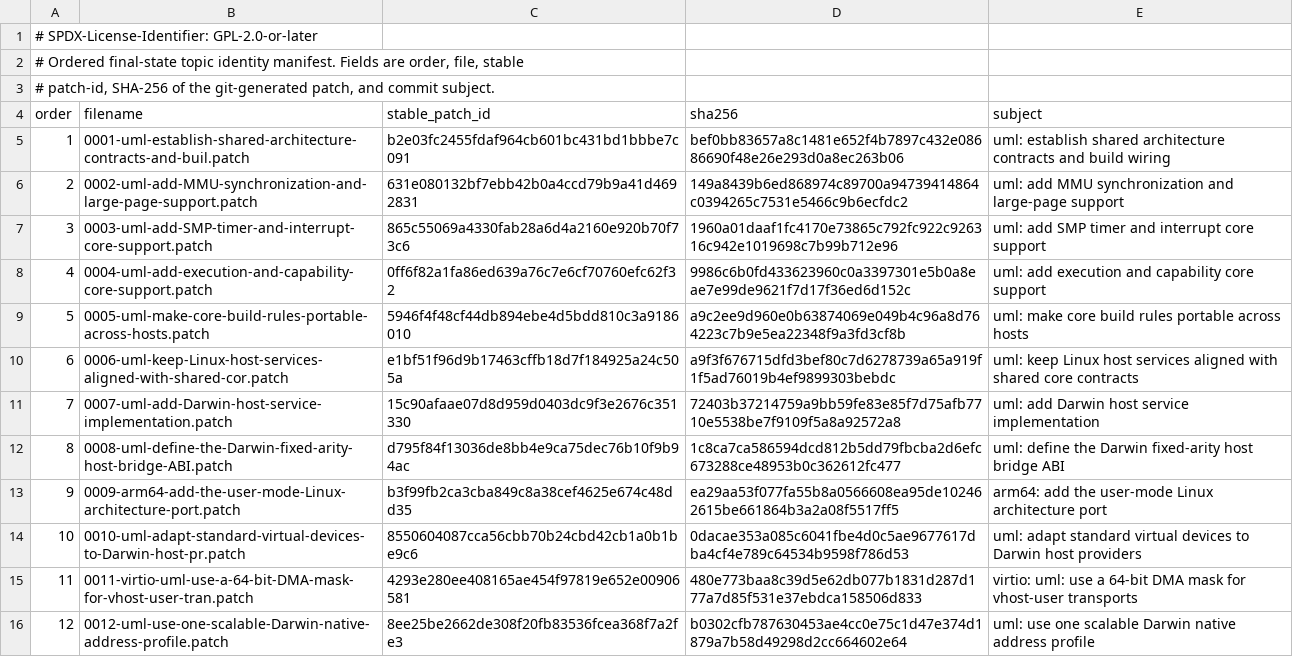
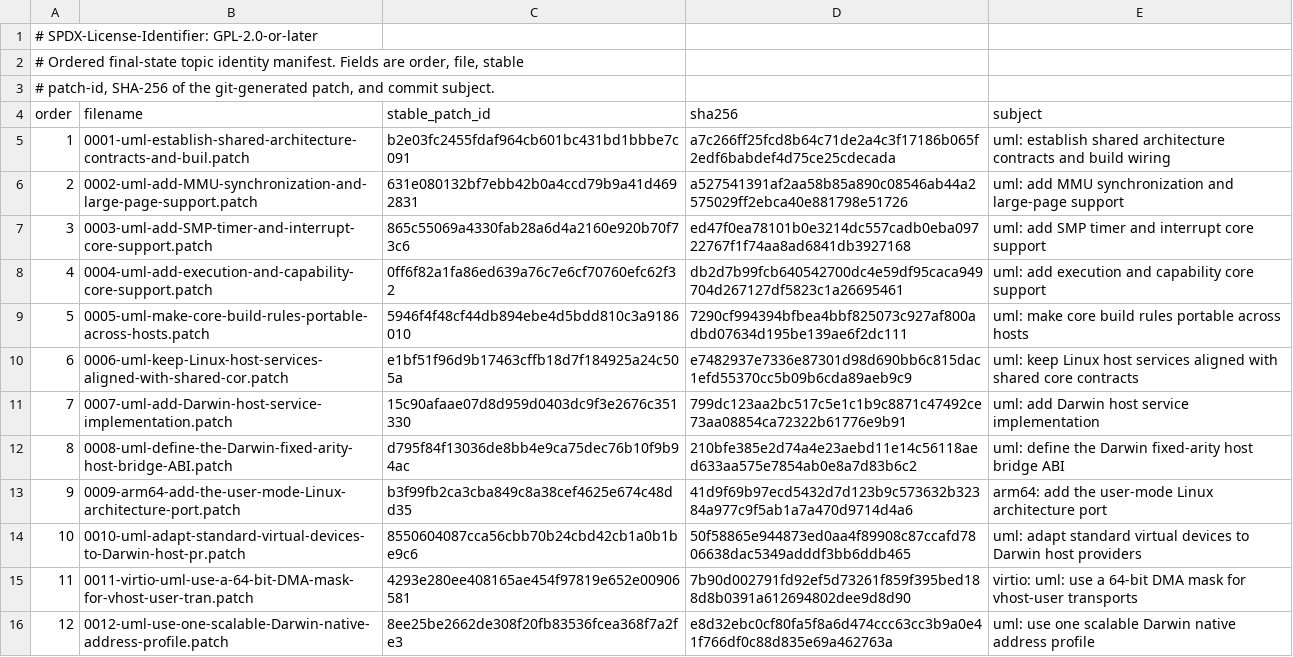
Before and after one commit to 1972nollus/Kernarium, a TSV file: kernel/android-6.18/patches/series/manifest.tsv, drawn as a sheet; only a part is shown; the diff covers the shown part only.

```diff
--- a/kernel/android-6.18/patches/series/manifest.tsv
+++ b/kernel/android-6.18/patches/series/manifest.tsv
@@ -4,13 +4,13 @@
 order	filename	stable_patch_id	sha256	subject
-1	0001-uml-establish-shared-architecture-contracts-and-buil.patch	b2e03fc2455fdaf964cb601bc431bd1bbbe7c091	bef0bb83657a8c1481e652f4b7897c432e08686690f48e26e293d0a8ec263b06	uml: establish shared architecture contracts and build wiring
-2	0002-uml-add-MMU-synchronization-and-large-page-support.patch	631e080132bf7ebb42b0a4ccd79b9a41d4692831	149a8439b6ed868974c89700a94739414864c0394265c7531e5466c9b6ecfdc2	uml: add MMU synchronization and large-page support
-3	0003-uml-add-SMP-timer-and-interrupt-core-support.patch	865c55069a4330fab28a6d4a2160e920b70f73c6	1960a01daaf1fc4170e73865c792fc922c926316c942e1019698c7b99b712e96	uml: add SMP timer and interrupt core support
-4	0004-uml-add-execution-and-capability-core-support.patch	0ff6f82a1fa86ed639a76c7e6cf70760efc62f32	9986c6b0fd433623960c0a3397301e5b0a8eae7e99de9621f7d17f36ed6d152c	uml: add execution and capability core support
-5	0005-uml-make-core-build-rules-portable-across-hosts.patch	5946f4f48cf44db894ebe4d5bdd810c3a9186010	a9c2ee9d960e0b63874069e049b4c96a8d764223c7b9e5ea22348f9a3fd3cf8b	uml: make core build rules portable across hosts
-6	0006-uml-keep-Linux-host-services-aligned-with-shared-cor.patch	e1bf51f96d9b17463cffb18d7f184925a24c505a	a9f3f676715dfd3bef80c7d6278739a65a919f1f5ad76019b4ef9899303bebdc	uml: keep Linux host services aligned with shared core contracts
-7	0007-uml-add-Darwin-host-service-implementation.patch	15c90afaae07d8d959d0403dc9f3e2676c351330	72403b37214759a9bb59fe83e85f7d75afb7710e5538be7f9109f5a8a92572a8	uml: add Darwin host service implementation
-8	0008-uml-define-the-Darwin-fixed-arity-host-bridge-ABI.patch	d795f84f13036de8bb4e9ca75dec76b10f9b94ac	1c8ca7ca586594dcd812b5dd79fbcba2d6efc673288ce48953b0c362612fc477	uml: define the Darwin fixed-arity host bridge ABI
-9	0009-arm64-add-the-user-mode-Linux-architecture-port.patch	b3f99fb2ca3cba849c8a38cef4625e674c48dd35	ea29aa53f077fa55b8a0566608ea95de102462615be661864b3a2a08f5517ff5	arm64: add the user-mode Linux architecture port
-10	0010-uml-adapt-standard-virtual-devices-to-Darwin-host-pr.patch	8550604087cca56cbb70b24cbd42cb1a0b1be9c6	0dacae353a085c6041fbe4d0c5ae9677617dba4cf4e789c64534b9598f786d53	uml: adapt standard virtual devices to Darwin host providers
-11	0011-virtio-uml-use-a-64-bit-DMA-mask-for-vhost-user-tran.patch	4293e280ee408165ae454f97819e652e00906581	480e773baa8c39d5e62db077b1831d287d177a7d85f531e37ebdca158506d833	virtio: uml: use a 64-bit DMA mask for vhost-user transports
-12	0012-uml-use-one-scalable-Darwin-native-address-profile.patch	8ee25be2662de308f20fb83536fcea368f7a2fe3	b0302cfb787630453ae4cc0e75c1d47e374d1879a7b58d49298d2cc664602e64	uml: use one scalable Darwin native address profile
+1	0001-uml-establish-shared-architecture-contracts-and-buil.patch	b2e03fc2455fdaf964cb601bc431bd1bbbe7c091	a7c266ff25fcd8b64c71de2a4c3f17186b065f2edf6babdef4d75ce25cdecada	uml: establish shared architecture contracts and build wiring
+2	0002-uml-add-MMU-synchronization-and-large-page-support.patch	631e080132bf7ebb42b0a4ccd79b9a41d4692831	a527541391af2aa58b85a890c08546ab44a2575029ff2ebca40e881798e51726	uml: add MMU synchronization and large-page support
+3	0003-uml-add-SMP-timer-and-interrupt-core-support.patch	865c55069a4330fab28a6d4a2160e920b70f73c6	ed47f0ea78101b0e3214dc557cadb0eba09722767f1f74aa8ad6841db3927168	uml: add SMP timer and interrupt core support
+4	0004-uml-add-execution-and-capability-core-support.patch	0ff6f82a1fa86ed639a76c7e6cf70760efc62f32	db2d7b99fcb640542700dc4e59df95caca949704d267127df5823c1a26695461	uml: add execution and capability core support
+5	0005-uml-make-core-build-rules-portable-across-hosts.patch	5946f4f48cf44db894ebe4d5bdd810c3a9186010	7290cf994394bfbea4bbf825073c927af800adbd07634d195be139ae6f2dc111	uml: make core build rules portable across hosts
+6	0006-uml-keep-Linux-host-services-aligned-with-shared-cor.patch	e1bf51f96d9b17463cffb18d7f184925a24c505a	e7482937e7336e87301d98d690bb6c815dac1efd55370cc5b09b6cda89aeb9c9	uml: keep Linux host services aligned with shared core contracts
+7	0007-uml-add-Darwin-host-service-implementation.patch	15c90afaae07d8d959d0403dc9f3e2676c351330	799dc123aa2bc517c5e1c1b9c8871c47492ce73aa08854ca72322b61776e9b91	uml: add Darwin host service implementation
+8	0008-uml-define-the-Darwin-fixed-arity-host-bridge-ABI.patch	d795f84f13036de8bb4e9ca75dec76b10f9b94ac	210bfe385e2d74a4e23aebd11e14c56118aed633aa575e7854ab0e8a7d83b6c2	uml: define the Darwin fixed-arity host bridge ABI
+9	0009-arm64-add-the-user-mode-Linux-architecture-port.patch	b3f99fb2ca3cba849c8a38cef4625e674c48dd35	41d9f69b97ecd5432d7d123b9c573632b32384a977c9f5ab1a7a470d9714d4a6	arm64: add the user-mode Linux architecture port
+10	0010-uml-adapt-standard-virtual-devices-to-Darwin-host-pr.patch	8550604087cca56cbb70b24cbd42cb1a0b1be9c6	50f58865e944873ed0aa4f89908c87ccafd7806638dac5349adddf3bb6ddb465	uml: adapt standard virtual devices to Darwin host providers
+11	0011-virtio-uml-use-a-64-bit-DMA-mask-for-vhost-user-tran.patch	4293e280ee408165ae454f97819e652e00906581	7b90d002791fd92ef5d73261f859f395bed188d8b0391a612694802dee9d8d90	virtio: uml: use a 64-bit DMA mask for vhost-user transports
+12	0012-uml-use-one-scalable-Darwin-native-address-profile.patch	8ee25be2662de308f20fb83536fcea368f7a2fe3	e8d32ebc0cf80fa5f8a6d474ccc63cc3b9a0e41f766df0c88d835e69a462763a	uml: use one scalable Darwin native address profile
```
Also changed, not shown: 1 added row and 11 edited cells elsewhere in this file, kernel/android-6.18/patches/topic-path-overlaps.tsv, 36 other files.
